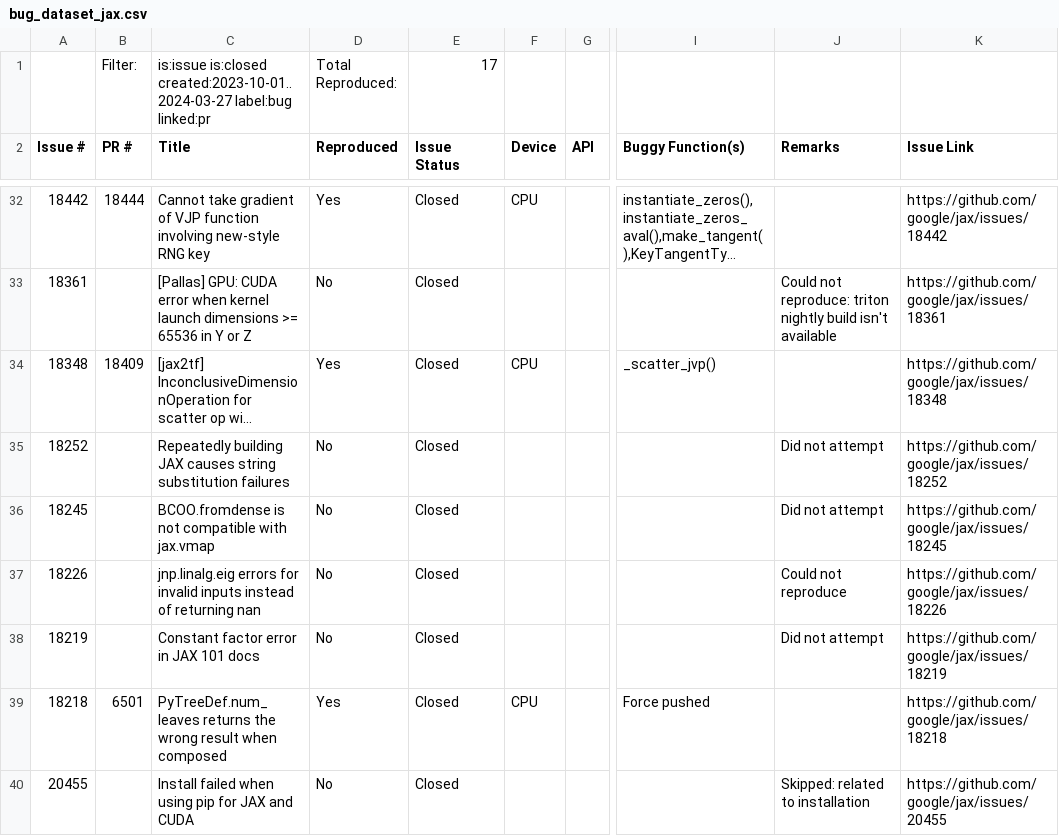
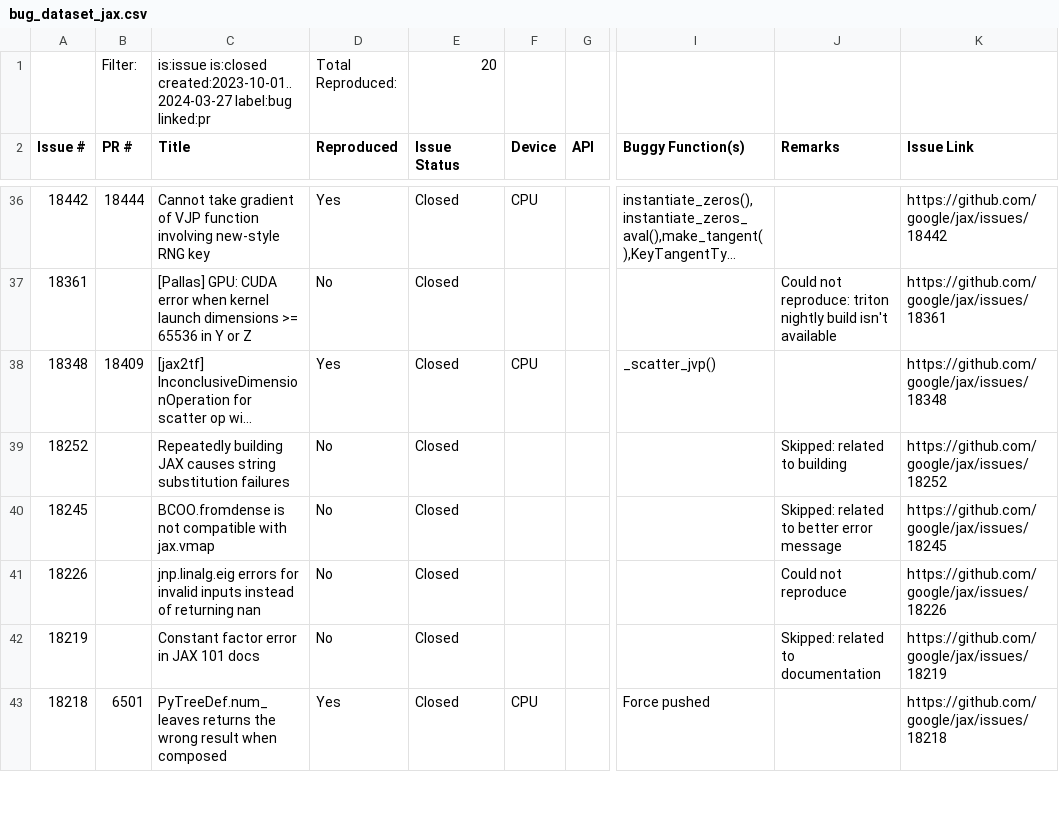
Before and after one commit to ncsu-swat/bugsindlls, a CSV file: bug_dataset_jax.csv, drawn as a sheet; only a part is shown, gaps mark what is left out; long unchanged cells end in …; addresses are those after the commit; the diff covers the shown part only; the diff names each change by its address in the sheet, - before the commit and + after, or states it on an @@ line.

```diff
--- a/bug_dataset_jax.csv
+++ b/bug_dataset_jax.csv
-E1 (Issue Status): 17
+E1 (Issue Status): 20
-J39 (Remarks): Did not attempt
+J39 (Remarks): Skipped: related to building
-J40 (Remarks): Did not attempt
+J40 (Remarks): Skipped: related to better error message
-J42 (Remarks): Did not attempt
+J42 (Remarks): Skipped: related to documentation
@@ row 40 moved to row 3: 20455 @@
```
Also changed, not shown: 6 added rows and 22 edited cells elsewhere in this file, bug_dataset_pytorch.csv, bug_dataset_tensorflow.csv.
